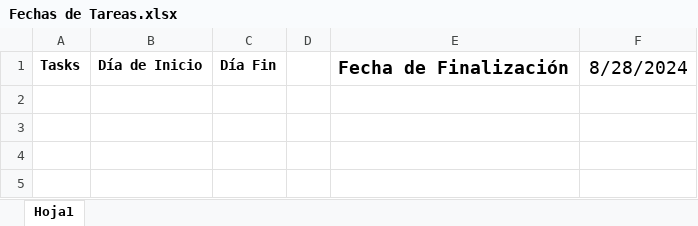
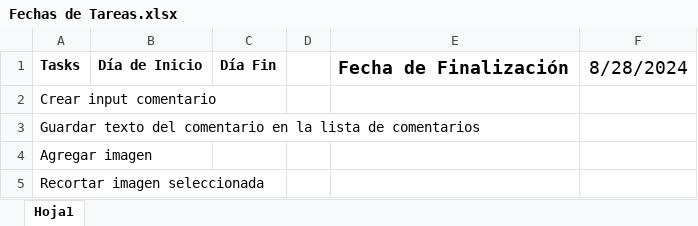
Before and after one commit to MstrJL300/PruebaPanteraAccedo01, an Excel workbook: Fechas de Tareas.xlsx, sheet Hoja1, drawn as a sheet; values as stored, in another font and other column widths than the file's, no borders; the diff names each change by its address in the sheet, - before the commit and + after, or states it on an @@ line.

Commit message:
Segundo commit

```diff
--- a/Fechas de Tareas.xlsx (sheet Hoja1)
+++ b/Fechas de Tareas.xlsx (sheet Hoja1)
+row 2: Crear input comentario
+row 3: Guardar texto del comentario en la lista de comentarios
+row 4: Agregar imagen
+row 5: Recortar imagen seleccionada
```
